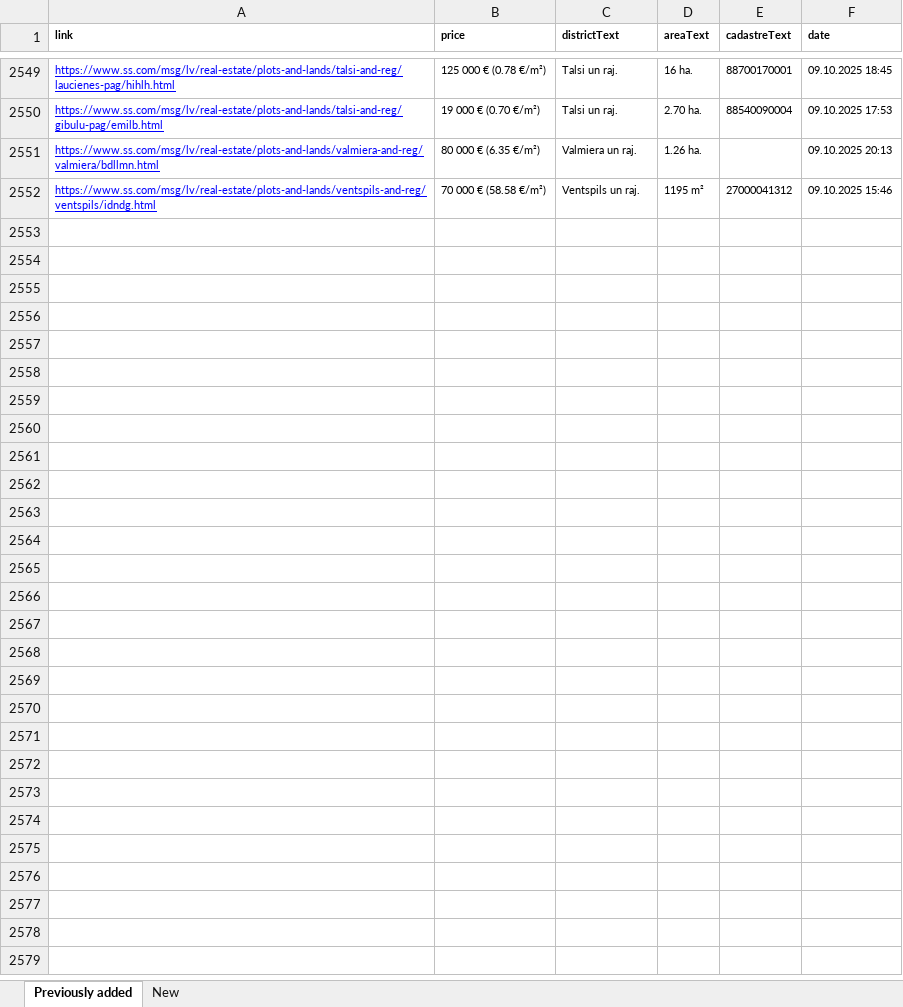
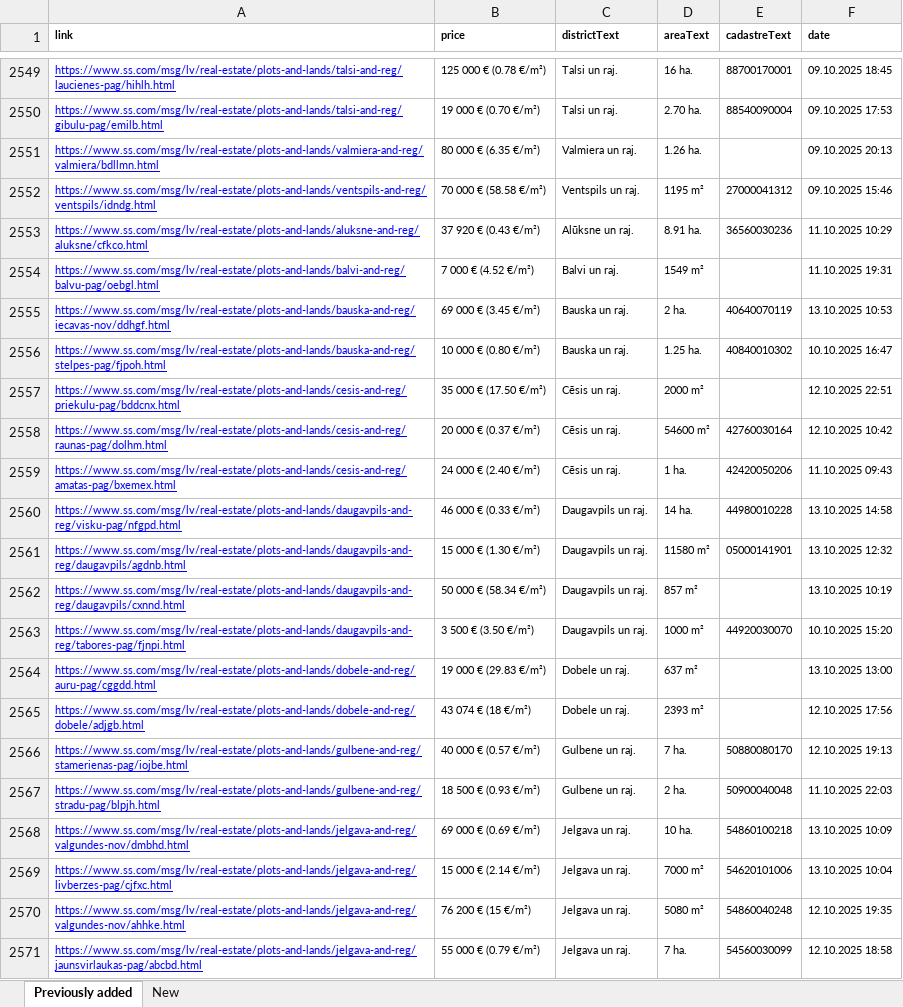
Before and after one commit to Martins-K/forest_land_scraper, an Excel workbook: lands-scraped.xlsx, sheet Previously added, drawn as a sheet; only a part is shown, gaps mark what is left out; values as stored, in another font and other column widths than the file's, no borders; the diff covers the shown part only; the diff names each change by its address in the sheet, - before the commit and + after, or states it on an @@ line.

```diff
--- a/lands-scraped.xlsx (sheet Previously added)
+++ b/lands-scraped.xlsx (sheet Previously added)
+row 2553: https://www.ss.com/msg/lv/real-estate/plots-and-lands/aluksne-and-reg/aluksne/cfkco.html | 37 920 € (0.43 €/m²) | Alūksne un raj. | 8.91 ha. | 36560030236 | 11.10.2025 10:29
+row 2554: https://www.ss.com/msg/lv/real-estate/plots-and-lands/balvi-and-reg/balvu-pag/oebgl.html | 7 000 € (4.52 €/m²) | Balvi un raj. | 1549 m² |  | 11.10.2025 19:31
+row 2555: https://www.ss.com/msg/lv/real-estate/plots-and-lands/bauska-and-reg/iecavas-nov/ddhgf.html | 69 000 € (3.45 €/m²) | Bauska un raj. | 2 ha. | 40640070119 | 13.10.2025 10:53
+row 2556: https://www.ss.com/msg/lv/real-estate/plots-and-lands/bauska-and-reg/stelpes-pag/fjpoh.html | 10 000 € (0.80 €/m²) | Bauska un raj. | 1.25 ha. | 40840010302 | 10.10.2025 16:47
+row 2557: https://www.ss.com/msg/lv/real-estate/plots-and-lands/cesis-and-reg/priekulu-pag/bddcnx.html | 35 000 € (17.50 €/m²) | Cēsis un raj. | 2000 m² |  | 12.10.2025 22:51
+row 2558: https://www.ss.com/msg/lv/real-estate/plots-and-lands/cesis-and-reg/raunas-pag/dolhm.html | 20 000 € (0.37 €/m²) | Cēsis un raj. | 54600 m² | 42760030164 | 12.10.2025 10:42
+row 2559: https://www.ss.com/msg/lv/real-estate/plots-and-lands/cesis-and-reg/amatas-pag/bxemex.html | 24 000 € (2.40 €/m²) | Cēsis un raj. | 1 ha. | 42420050206 | 11.10.2025 09:43
+row 2560: https://www.ss.com/msg/lv/real-estate/plots-and-lands/daugavpils-and-reg/visku-pag/nfgpd.html | 46 000 € (0.33 €/m²) | Daugavpils un raj. | 14 ha. | 44980010228 | 13.10.2025 14:58
+row 2561: https://www.ss.com/msg/lv/real-estate/plots-and-lands/daugavpils-and-reg/daugavpils/agdnb.html | 15 000 € (1.30 €/m²) | Daugavpils un raj. | 11580 m² | 05000141901 | 13.10.2025 12:32
+row 2562: https://www.ss.com/msg/lv/real-estate/plots-and-lands/daugavpils-and-reg/daugavpils/cxnnd.html | 50 000 € (58.34 €/m²) | Daugavpils un raj. | 857 m² |  | 13.10.2025 10:19
+row 2563: https://www.ss.com/msg/lv/real-estate/plots-and-lands/daugavpils-and-reg/tabores-pag/fjnpi.html | 3 500 € (3.50 €/m²) | Daugavpils un raj. | 1000 m² | 44920030070 | 10.10.2025 15:20
+row 2564: https://www.ss.com/msg/lv/real-estate/plots-and-lands/dobele-and-reg/auru-pag/cggdd.html | 19 000 € (29.83 €/m²) | Dobele un raj. | 637 m² |  | 13.10.2025 13:00
+row 2565: https://www.ss.com/msg/lv/real-estate/plots-and-lands/dobele-and-reg/dobele/adjgb.html | 43 074 € (18 €/m²) | Dobele un raj. | 2393 m² |  | 12.10.2025 17:56
+row 2566: https://www.ss.com/msg/lv/real-estate/plots-and-lands/gulbene-and-reg/stamerienas-pag/iojbe.html | 40 000 € (0.57 €/m²) | Gulbene un raj. | 7 ha. | 50880080170 | 12.10.2025 19:13
+row 2567: https://www.ss.com/msg/lv/real-estate/plots-and-lands/gulbene-and-reg/stradu-pag/blpjh.html | 18 500 € (0.93 €/m²) | Gulbene un raj. | 2 ha. | 50900040048 | 11.10.2025 22:03
+row 2568: https://www.ss.com/msg/lv/real-estate/plots-and-lands/jelgava-and-reg/valgundes-nov/dmbhd.html | 69 000 € (0.69 €/m²) | Jelgava un raj. | 10 ha. | 54860100218 | 13.10.2025 10:09
+row 2569: https://www.ss.com/msg/lv/real-estate/plots-and-lands/jelgava-and-reg/livberzes-pag/cjfxc.html | 15 000 € (2.14 €/m²) | Jelgava un raj. | 7000 m² | 54620101006 | 13.10.2025 10:04
+row 2570: https://www.ss.com/msg/lv/real-estate/plots-and-lands/jelgava-and-reg/valgundes-nov/ahhke.html | 76 200 € (15 €/m²) | Jelgava un raj. | 5080 m² | 54860040248 | 12.10.2025 19:35
+row 2571: https://www.ss.com/msg/lv/real-estate/plots-and-lands/jelgava-and-reg/jaunsvirlaukas-pag/abcbd.html | 55 000 € (0.79 €/m²) | Jelgava un raj. | 7 ha. | 54560030099 | 12.10.2025 18:58
```
Also changed, not shown: 50 added rows elsewhere in this sheet, sheet New.
